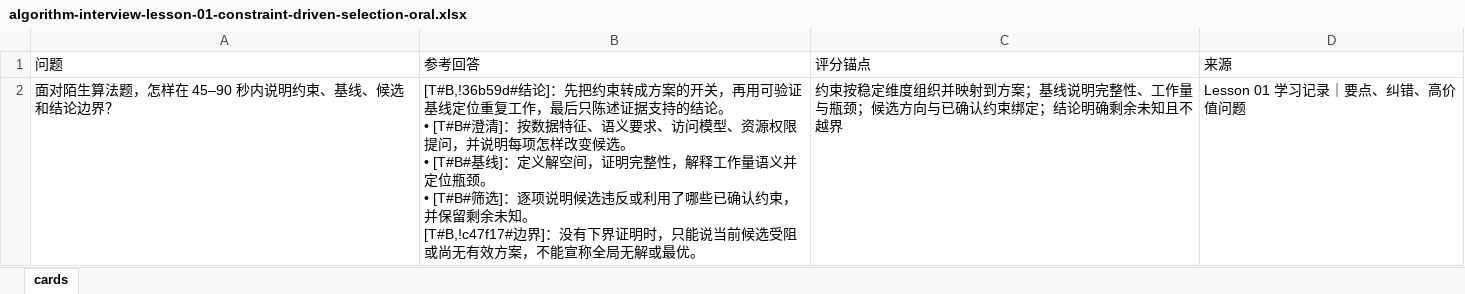
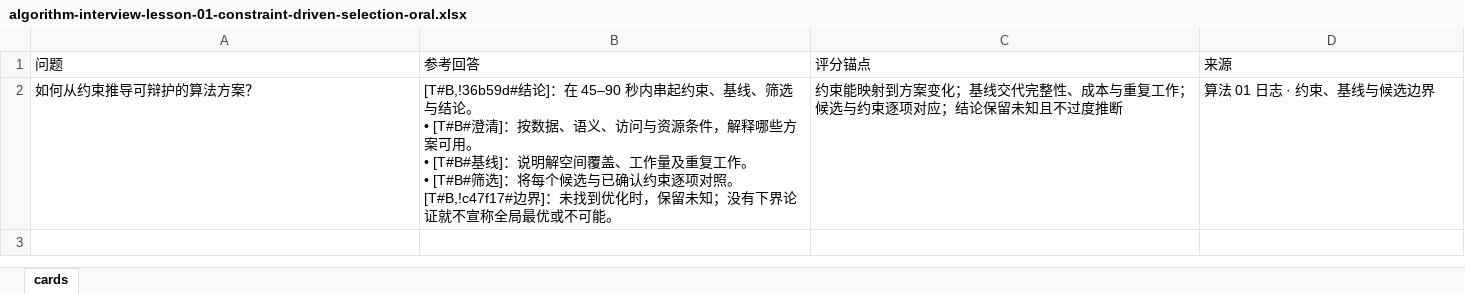
Before and after one commit to XiFenM/programming-lab, an Excel workbook: docs/algorithm-interview-learning/cards/algorithm-interview-lesson-01-constraint-driven-selection-oral.xlsx, sheet cards, drawn as a sheet; values as stored, in another font and other column widths than the file's, no borders; removed rows and columns are numbered as before the commit, all else as after; ↵ is a line break in a cell; the diff names each change by its address in the sheet, - before the commit and + after, or states it on an @@ line.

```diff
--- a/docs/algorithm-interview-learning/cards/algorithm-interview-lesson-01-constraint-driven-selection-oral.xlsx (sheet cards)
+++ b/docs/algorithm-interview-learning/cards/algorithm-interview-lesson-01-constraint-driven-selection-oral.xlsx (sheet cards)
-row 2: 面对陌生算法题，怎样在 45–90 秒内说明约束、基线、候选和结论边界？ | [T#B,!36b59d#结论]：先把约束转成方案的开关，再用可验证基线定位重复工作，最后只陈述证据支持的结论。 ↵ • [T#B#澄清]：按数据特征、语义要求、访问模型、资源权限提问，并说明每项怎样改变候选。 ↵ • [T#B#基线]：定义解空间，证明完整性，解释工作量语义并定位瓶颈。 ↵ • [T#B#筛选]：逐项说明候选违反或利用了哪些已确认约束，并保留剩余未知。 ↵ [T#B,!c47f17#边界]：没有下界证明时，只能说当前候选受阻或尚无有效方案，不能宣称全局无解或最优。 | 约束按稳定维度组织并映射到方案；基线说明完整性、工作量与瓶颈；候选方向与已确认约束绑定；结论明确剩余未知且不越界 | Lesson 01 学习记录｜要点、纠错、高价值问题
+row 2: 如何从约束推导可辩护的算法方案？ | [T#B,!36b59d#结论]：在 45–90 秒内串起约束、基线、筛选与结论。 ↵ • [T#B#澄清]：按数据、语义、访问与资源条件，解释哪些方案可用。 ↵ • [T#B#基线]：说明解空间覆盖、工作量及重复工作。 ↵ • [T#B#筛选]：将每个候选与已确认约束逐项对照。 ↵ [T#B,!c47f17#边界]：未找到优化时，保留未知；没有下界论证就不宣称全局最优或不可能。 | 约束能映射到方案变化；基线交代完整性、成本与重复工作；候选与约束逐项对应；结论保留未知且不过度推断 | 算法 01 日志 · 约束、基线与候选边界
```
Also changed, not shown: docs/algorithm-interview-learning/cards/algorithm-interview-lesson-01-constraint-driven-selection-correction.xlsx, docs/algorithm-interview-learning/cards/algorithm-interview-lesson-01-constraint-driven-selection-technical-qa.xlsx, 26 other files.
